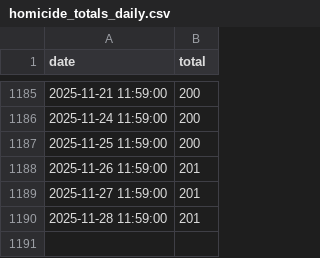
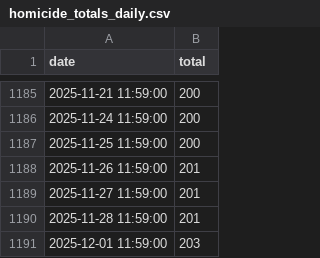
Before and after one commit to PhillyController/gun-violence-dashboard-data, a CSV file: gun_violence_dashboard_data/data/raw/homicide_totals_daily.csv, drawn as a sheet; only a part is shown, gaps mark what is left out; the diff names each change by its address in the sheet, - before the commit and + after, or states it on an @@ line.

```diff
--- a/gun_violence_dashboard_data/data/raw/homicide_totals_daily.csv
+++ b/gun_violence_dashboard_data/data/raw/homicide_totals_daily.csv
+row 1191: 2025-12-01 11:59:00 | 203
```
Also changed, not shown: 2 other files.
